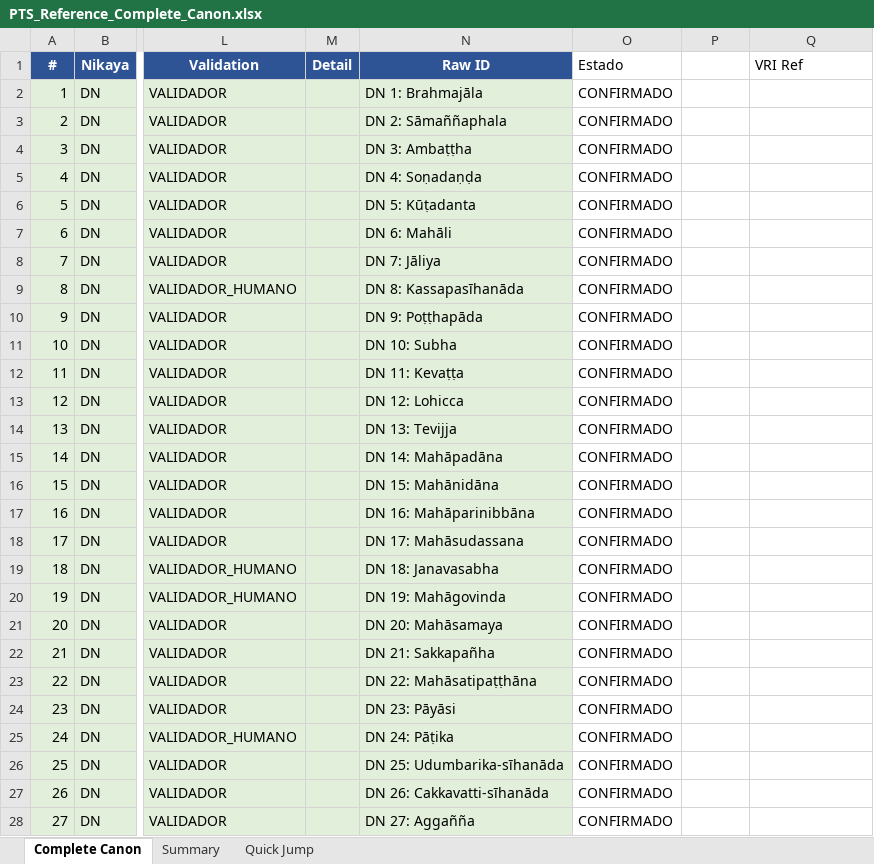
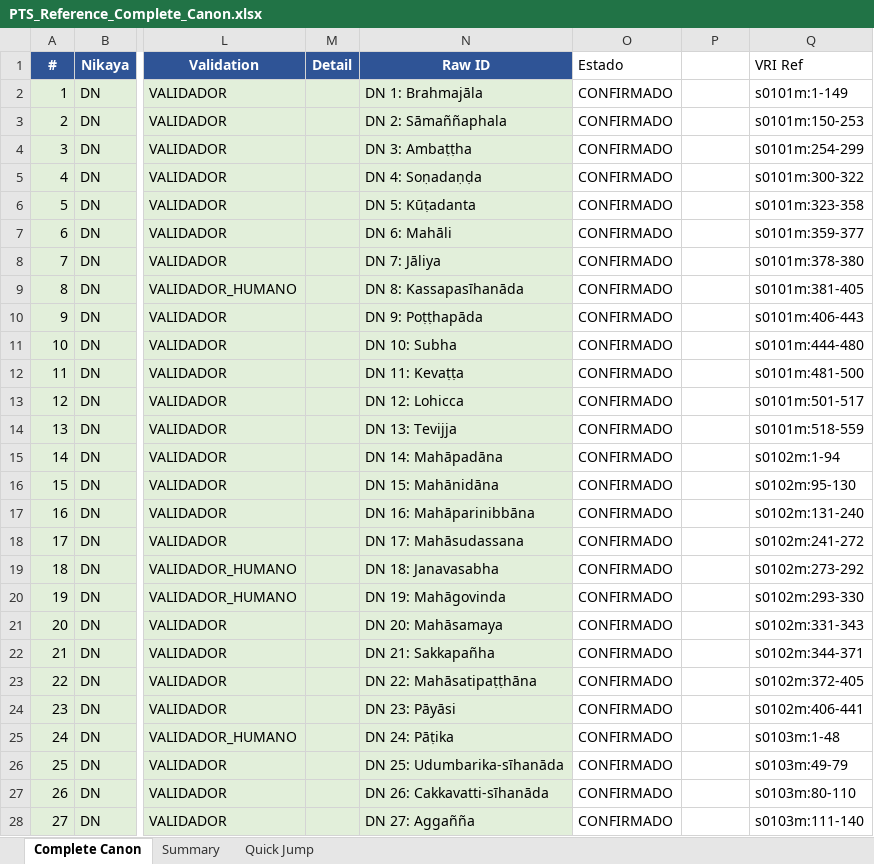
Before and after one commit to jorgecaa/pts-vri-concordance, an Excel workbook: PTS_Reference_Complete_Canon.xlsx, sheet Complete Canon, drawn as a sheet; only a part is shown, gaps mark what is left out; values as stored, in another font and other column widths than the file's, no borders; the diff covers the shown part only; the diff names each change by its address in the sheet, - before the commit and + after, or states it on an @@ line.

```diff
--- a/PTS_Reference_Complete_Canon.xlsx (sheet Complete Canon)
+++ b/PTS_Reference_Complete_Canon.xlsx (sheet Complete Canon)
-Q2 (VRI Ref): (empty)
+Q2 (VRI Ref): s0101m:1-149
-Q3 (VRI Ref): (empty)
+Q3 (VRI Ref): s0101m:150-253
-Q4 (VRI Ref): (empty)
+Q4 (VRI Ref): s0101m:254-299
-Q5 (VRI Ref): (empty)
+Q5 (VRI Ref): s0101m:300-322
-Q6 (VRI Ref): (empty)
+Q6 (VRI Ref): s0101m:323-358
-Q7 (VRI Ref): (empty)
+Q7 (VRI Ref): s0101m:359-377
-Q8 (VRI Ref): (empty)
+Q8 (VRI Ref): s0101m:378-380
-Q9 (VRI Ref): (empty)
+Q9 (VRI Ref): s0101m:381-405
-Q10 (VRI Ref): (empty)
+Q10 (VRI Ref): s0101m:406-443
-Q11 (VRI Ref): (empty)
+Q11 (VRI Ref): s0101m:444-480
-Q12 (VRI Ref): (empty)
+Q12 (VRI Ref): s0101m:481-500
-Q13 (VRI Ref): (empty)
+Q13 (VRI Ref): s0101m:501-517
-Q14 (VRI Ref): (empty)
+Q14 (VRI Ref): s0101m:518-559
-Q15 (VRI Ref): (empty)
+Q15 (VRI Ref): s0102m:1-94
-Q16 (VRI Ref): (empty)
+Q16 (VRI Ref): s0102m:95-130
-Q17 (VRI Ref): (empty)
+Q17 (VRI Ref): s0102m:131-240
-Q18 (VRI Ref): (empty)
+Q18 (VRI Ref): s0102m:241-272
-Q19 (VRI Ref): (empty)
+Q19 (VRI Ref): s0102m:273-292
-Q20 (VRI Ref): (empty)
+Q20 (VRI Ref): s0102m:293-330
-Q21 (VRI Ref): (empty)
+Q21 (VRI Ref): s0102m:331-343
-Q22 (VRI Ref): (empty)
+Q22 (VRI Ref): s0102m:344-371
-Q23 (VRI Ref): (empty)
+Q23 (VRI Ref): s0102m:372-405
-Q24 (VRI Ref): (empty)
+Q24 (VRI Ref): s0102m:406-441
-Q25 (VRI Ref): (empty)
+Q25 (VRI Ref): s0103m:1-48
-Q26 (VRI Ref): (empty)
+Q26 (VRI Ref): s0103m:49-79
-Q27 (VRI Ref): (empty)
+Q27 (VRI Ref): s0103m:80-110
-Q28 (VRI Ref): (empty)
+Q28 (VRI Ref): s0103m:111-140
```
Also changed, not shown: 160 edited cells elsewhere in this sheet, 2 other files.
